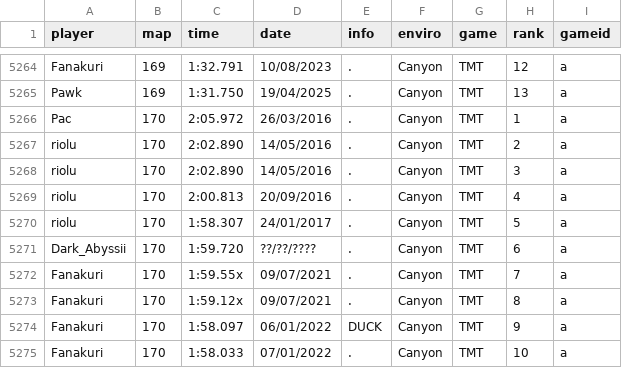
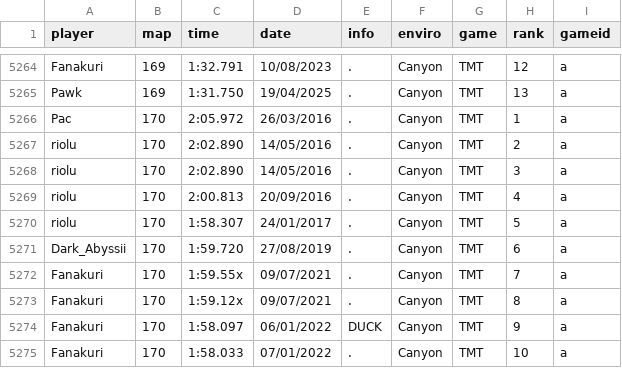
Before and after one commit to monheimx9/TWRC, a CSV file: data/WRDb.csv, drawn as a sheet; only a part is shown, gaps mark what is left out.

Commit message:
blabla

```diff
--- a/data/WRDb.csv
+++ b/data/WRDb.csv
@@ -5270,3 +5270,3 @@ riolu;170;2:00.813;20/09/2016;.;Canyon;TMT;4;a
 riolu;170;1:58.307;24/01/2017;.;Canyon;TMT;5;a
-Dark_Abyssii;170;1:59.720;??/??/????;.;Canyon;TMT;6;a
+Dark_Abyssii;170;1:59.720;27/08/2019;.;Canyon;TMT;6;a
 Fanakuri;170;1:59.55x;09/07/2021;.;Canyon;TMT;7;a
```
